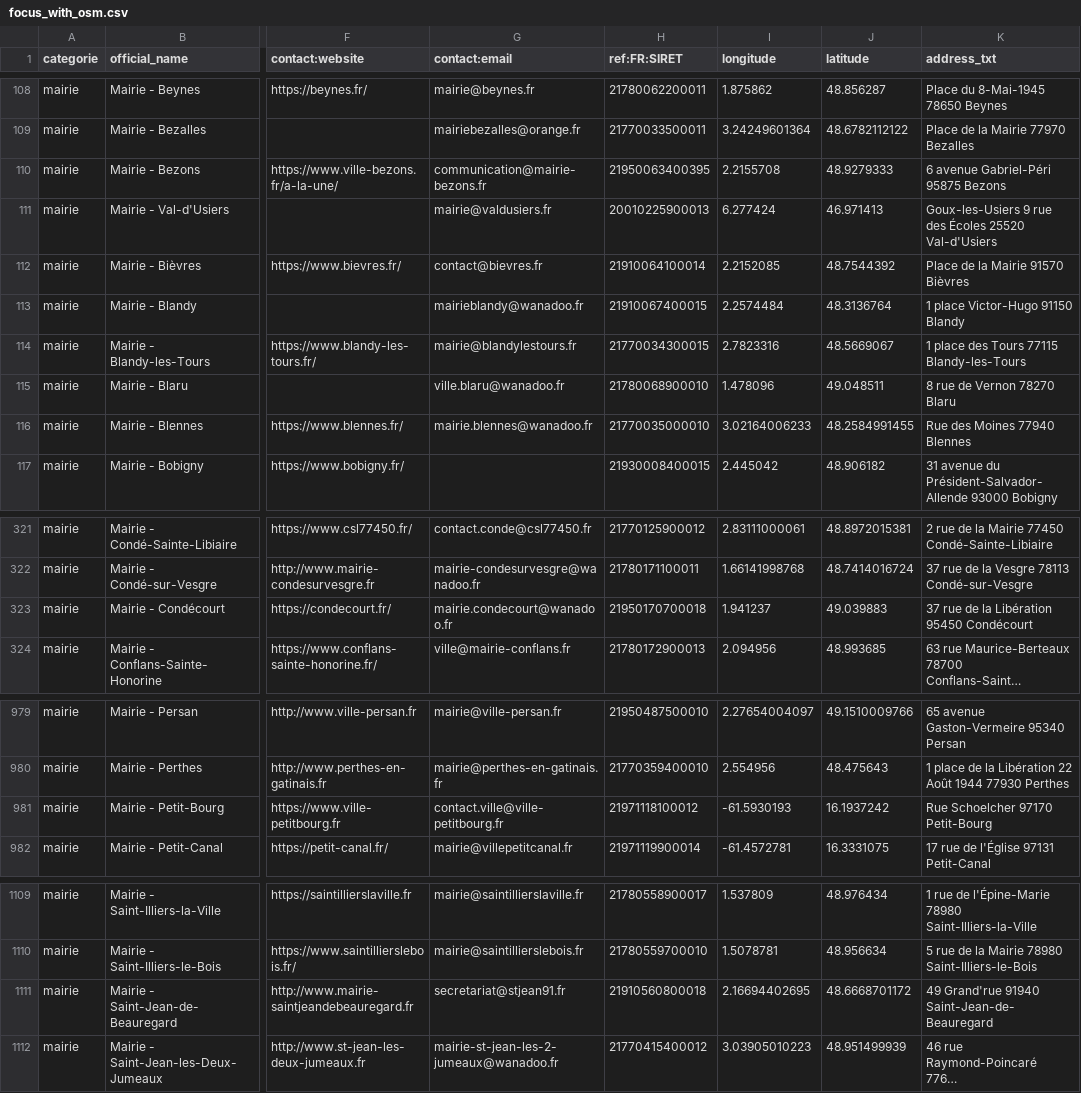
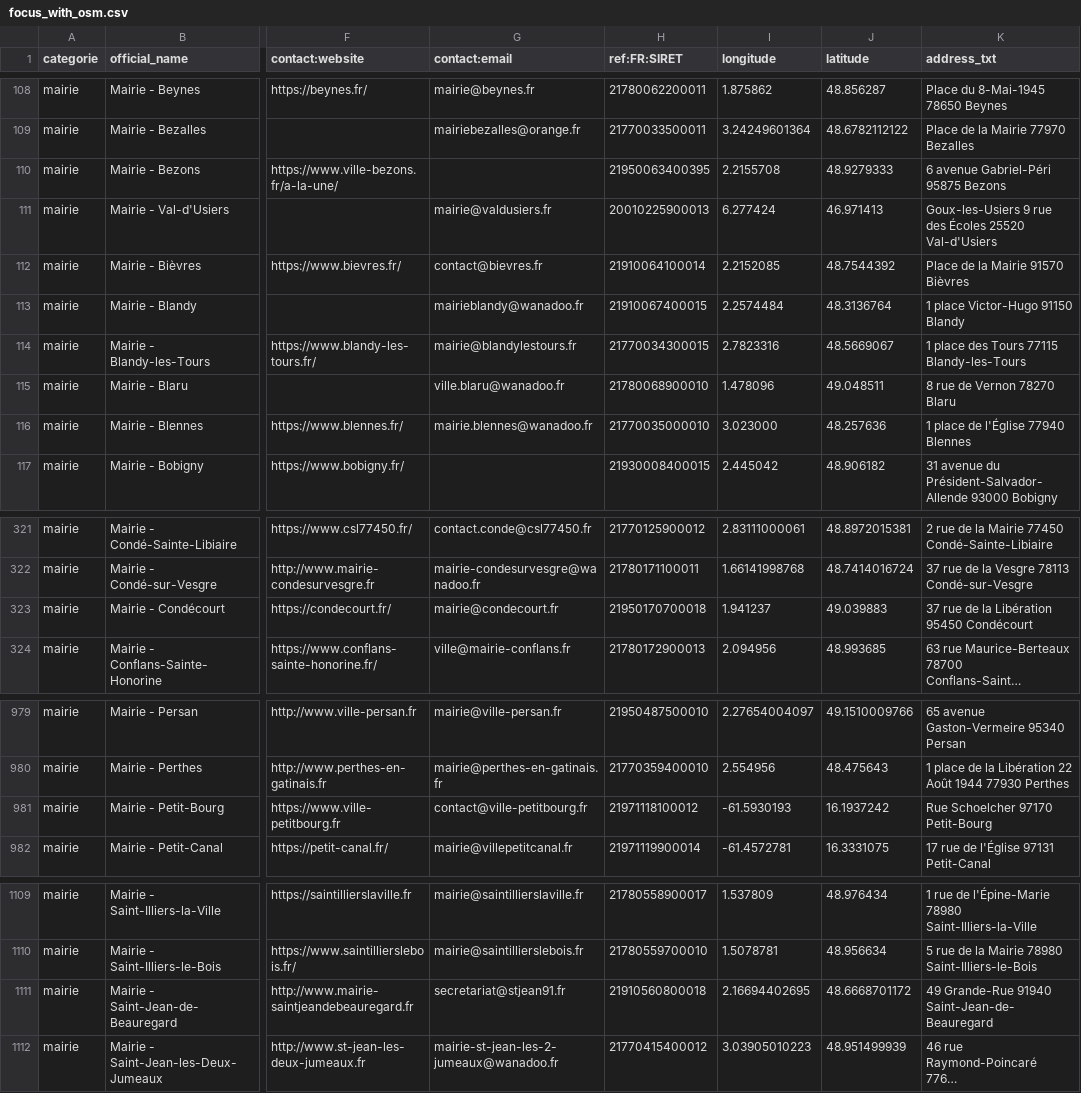
Before and after one commit to nlehuby/sepuqu, a CSV file: focus_with_osm.csv, drawn as a sheet; only a part is shown, gaps mark what is left out; long unchanged cells end in …; the diff names each change by its address in the sheet, - before the commit and + after, or states it on an @@ line.

```diff
--- a/focus_with_osm.csv
+++ b/focus_with_osm.csv
-G110 (contact:email): communication@mairie-bezons.fr
+G110 (contact:email): (empty)
-I116 (longitude): 3.02164006233
+I116 (longitude): 3.023000
-J116 (latitude): 48.2584991455
+J116 (latitude): 48.257636
-K116 (address_txt): Rue des Moines 77940 Blennes
+K116 (address_txt): 1 place de l'Église 77940 Blennes
-G323 (contact:email): mairie.condecourt@wanadoo.fr
+G323 (contact:email): mairie@condecourt.fr
-G981 (contact:email): contact.ville@ville-petitbourg.fr
+G981 (contact:email): contact@ville-petitbourg.fr
-K1111 (address_txt): 49 Grand'rue 91940 Saint-Jean-de-Beauregard
+K1111 (address_txt): 49 Grande-Rue 91940 Saint-Jean-de-Beauregard
```
Also changed, not shown: france_travail.csv.
